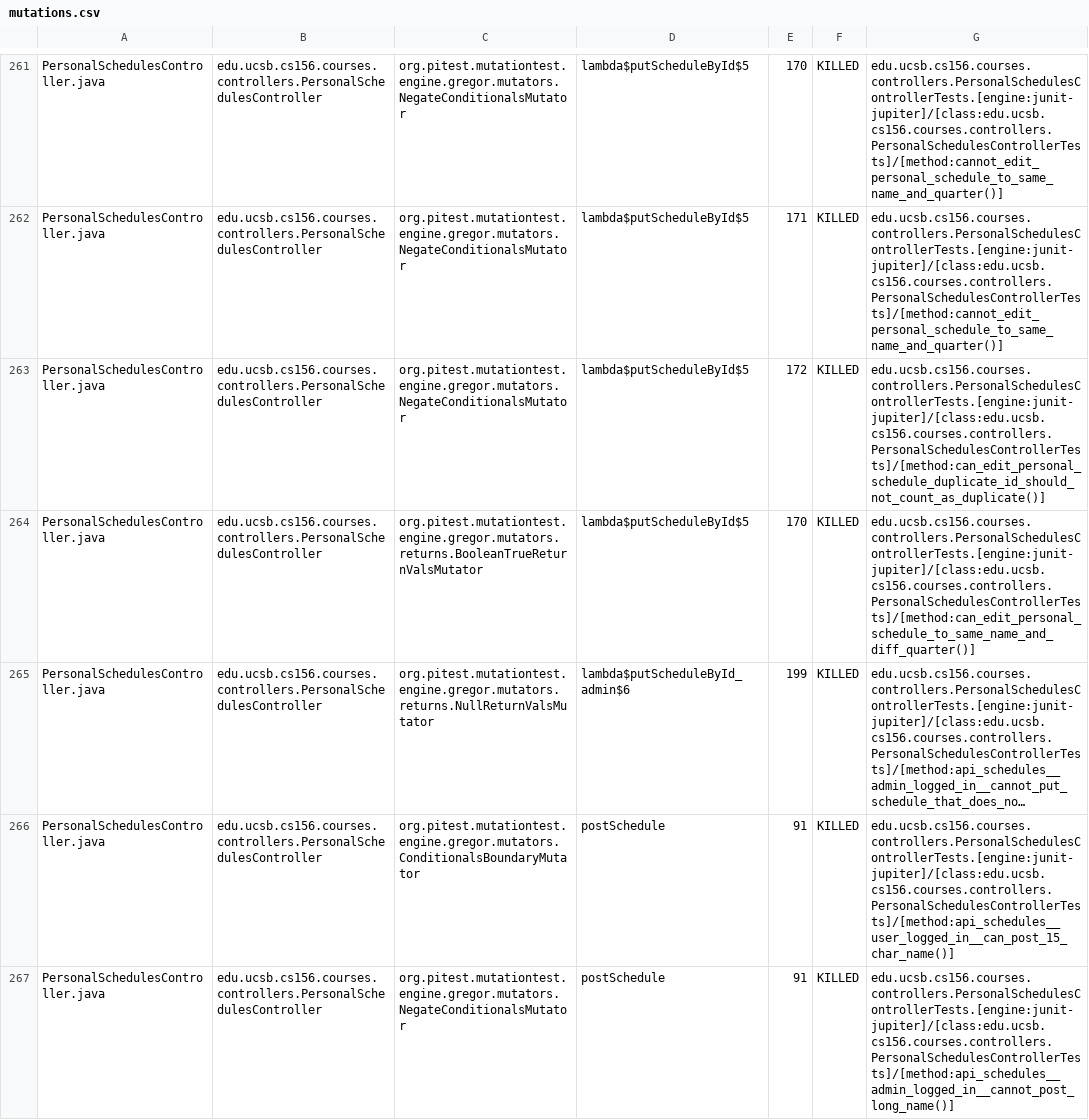
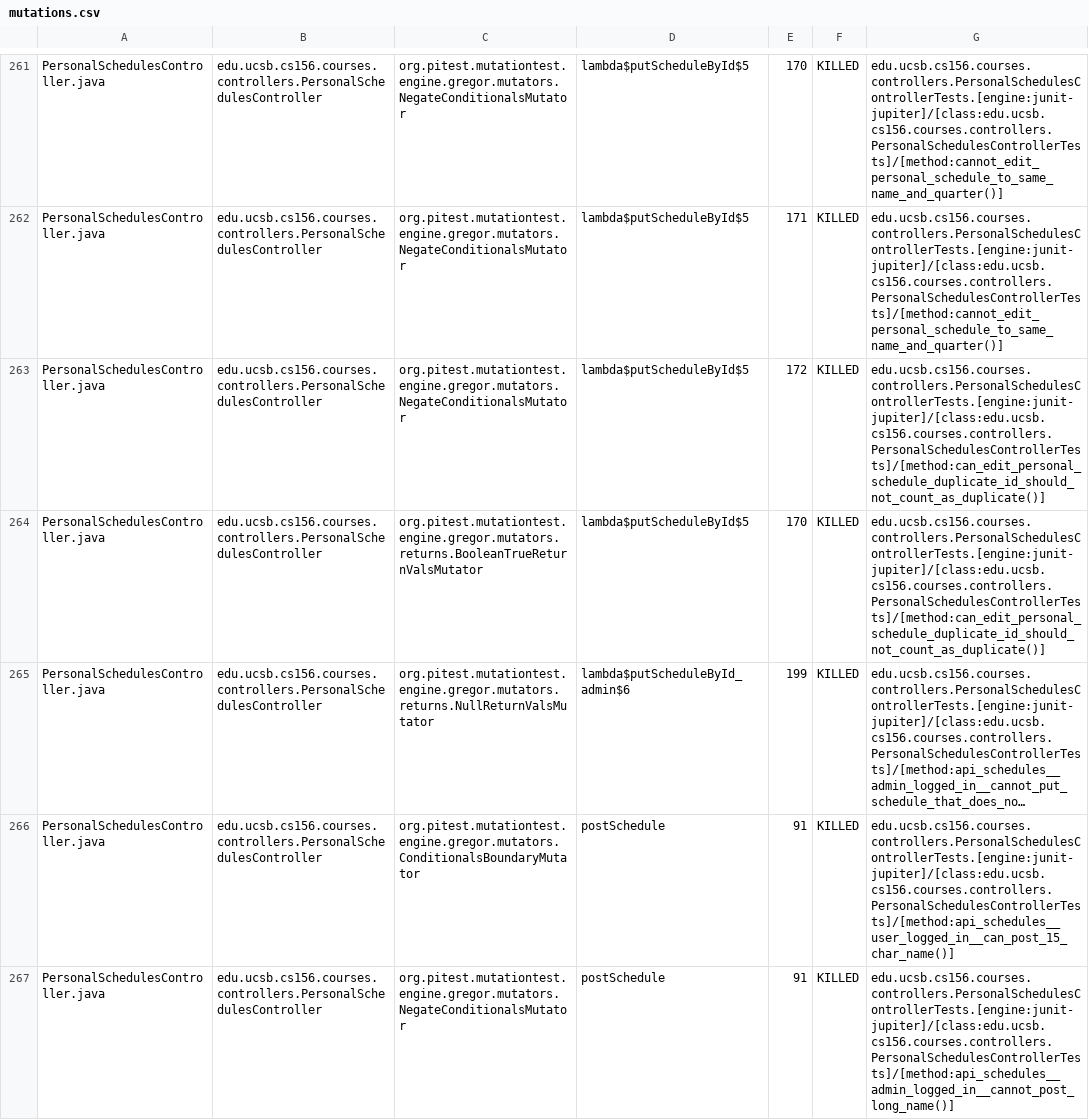
Before and after one commit to ucsb-cs156/proj-courses, a CSV file: prs/291/pitest/mutations.csv, drawn as a sheet; only a part is shown, gaps mark what is left out; long unchanged cells end in …; the diff covers the shown part only; the diff names each change by its address in the sheet, - before the commit and + after, or states it on an @@ line.

Commit message:
Deploying to gh-pages from @ ucsb-cs156/proj-courses@3a9116d3d54c16438019208cfb5b1ac195945399 🚀

```diff
--- a/prs/291/pitest/mutations.csv
+++ b/prs/291/pitest/mutations.csv
-G264: edu.ucsb.cs156.courses.controllers.PersonalSchedulesControllerTests.[engine:junit-jupiter]/[class:edu.ucsb.cs156.courses.controllers.PersonalSchedulesControllerTests]/[method:can_edit_personal_schedule_to_same_name_and_diff_quarter()]
+G264: edu.ucsb.cs156.courses.controllers.PersonalSchedulesControllerTests.[engine:junit-jupiter]/[class:edu.ucsb.cs156.courses.controllers.PersonalSchedulesControllerTests]/[method:can_edit_personal_schedule_duplicate_id_should_not_count_as_duplicate()]
```
Also changed, not shown: 59 edited cells elsewhere in this file, 52 other files.
